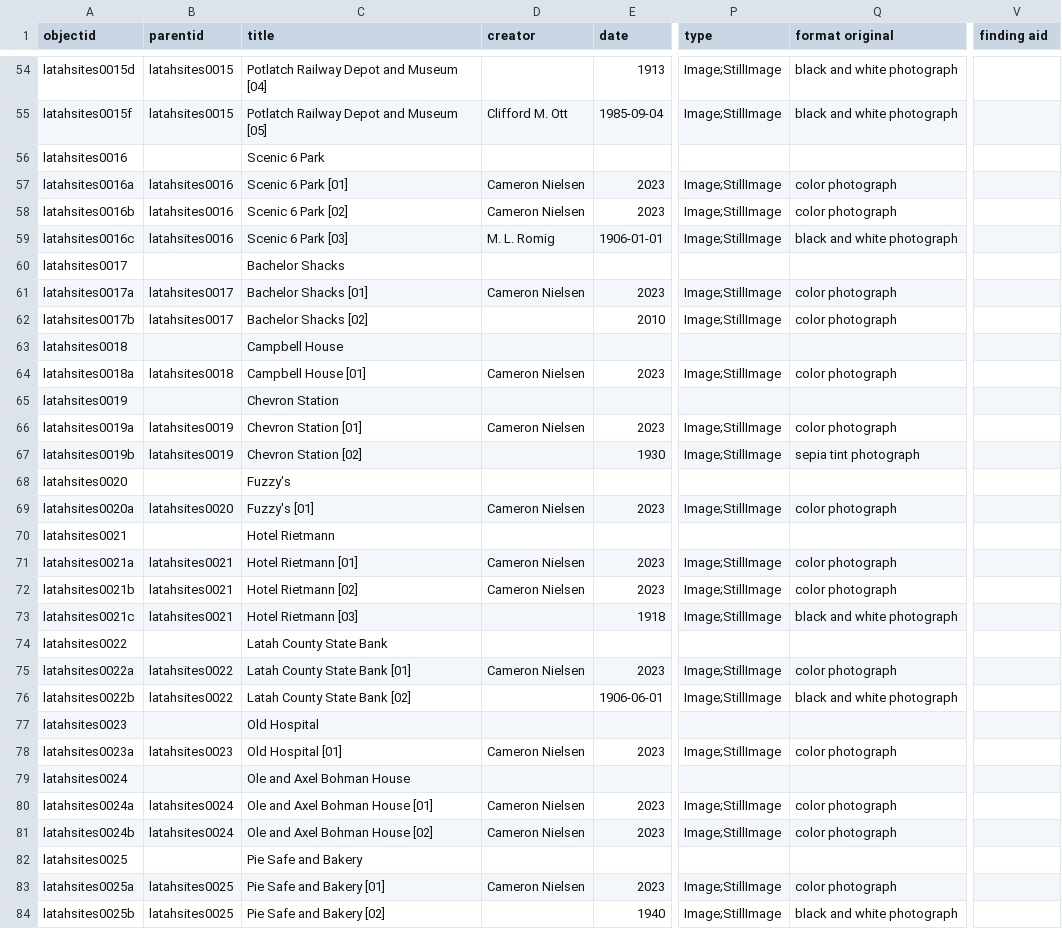
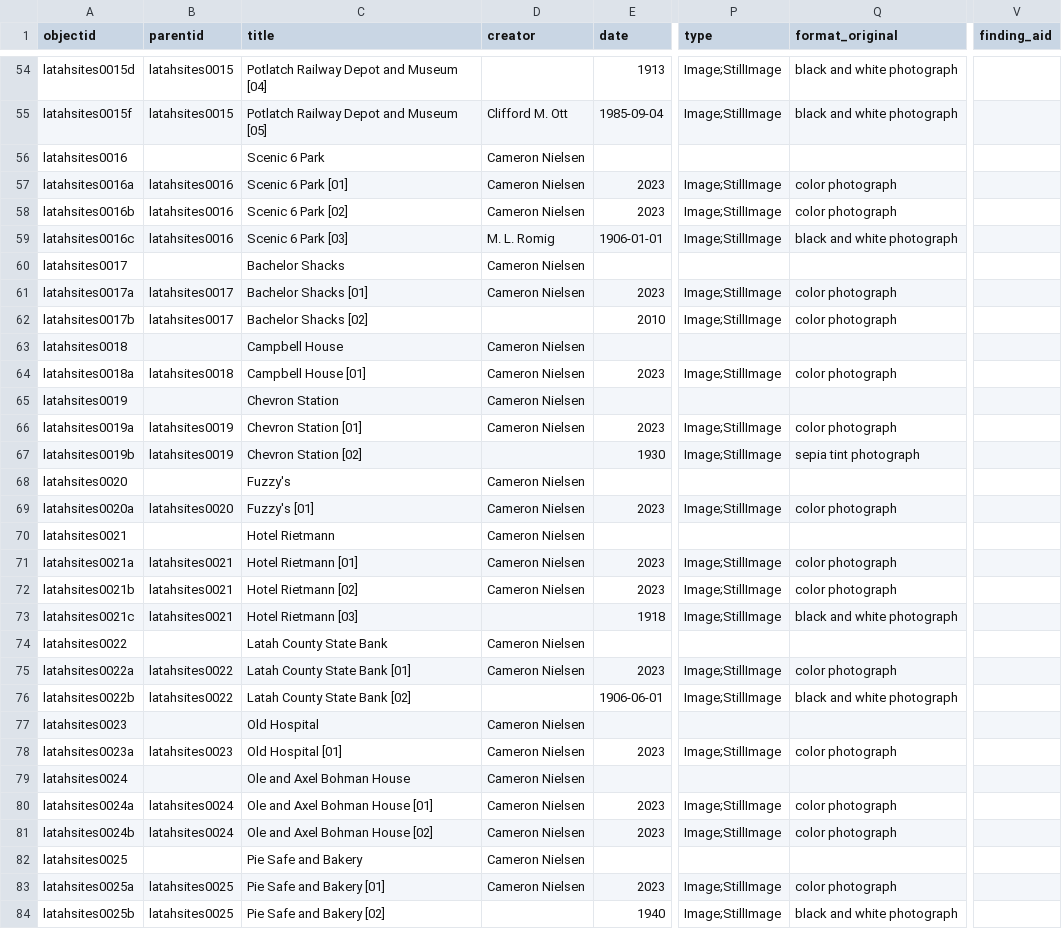
Before and after one commit to uidaholib/base-digital-collections-template, a CSV file: _data/latahsites.csv, drawn as a sheet; only a part is shown, gaps mark what is left out; the diff covers the shown part only; the diff names each change by its address in the sheet, - before the commit and + after, or states it on an @@ line.

Commit message:
fix creator field browse issue

```diff
--- a/_data/latahsites.csv
+++ b/_data/latahsites.csv
-Q1: format original
+Q1: format_original
-V1: finding aid
+V1: finding_aid
-D56 (creator): (empty)
+D56 (creator): Cameron Nielsen
-D60 (creator): (empty)
+D60 (creator): Cameron Nielsen
-D63 (creator): (empty)
+D63 (creator): Cameron Nielsen
-D65 (creator): (empty)
+D65 (creator): Cameron Nielsen
-D68 (creator): (empty)
+D68 (creator): Cameron Nielsen
-D70 (creator): (empty)
+D70 (creator): Cameron Nielsen
-D74 (creator): (empty)
+D74 (creator): Cameron Nielsen
-D77 (creator): (empty)
+D77 (creator): Cameron Nielsen
-D79 (creator): (empty)
+D79 (creator): Cameron Nielsen
-D82 (creator): (empty)
+D82 (creator): Cameron Nielsen
```
Also changed, not shown: 68 edited cells elsewhere in this file.
